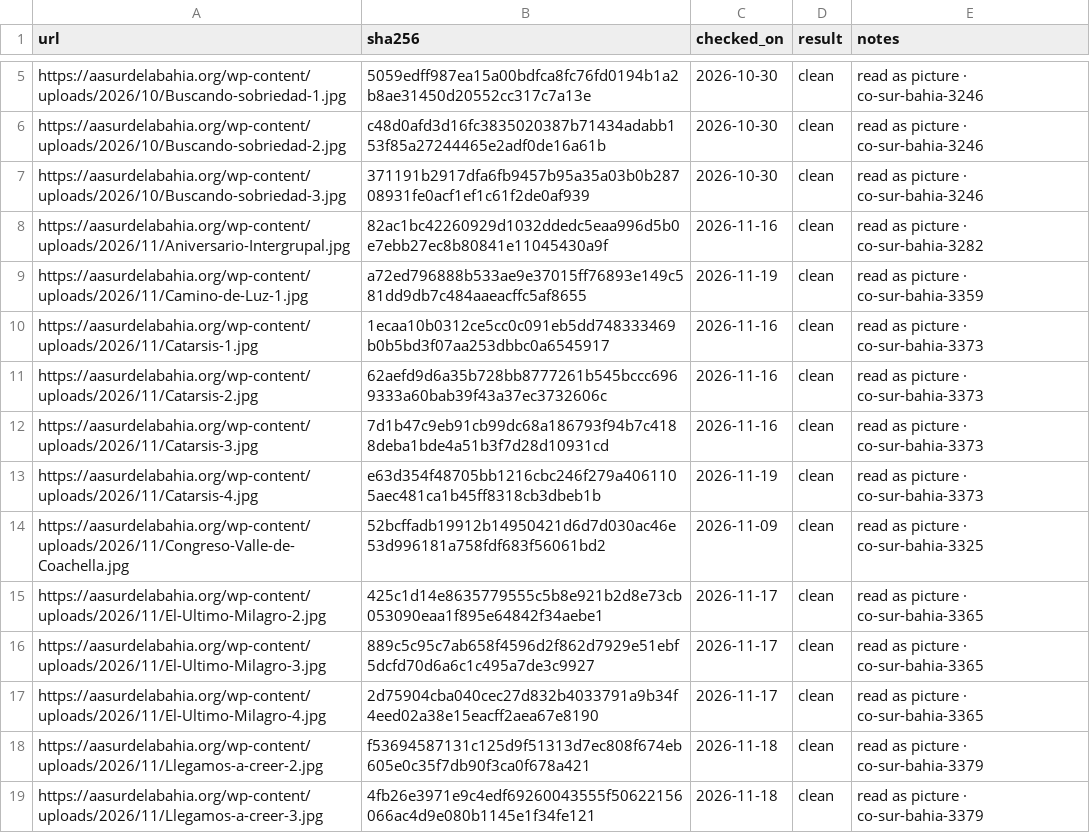
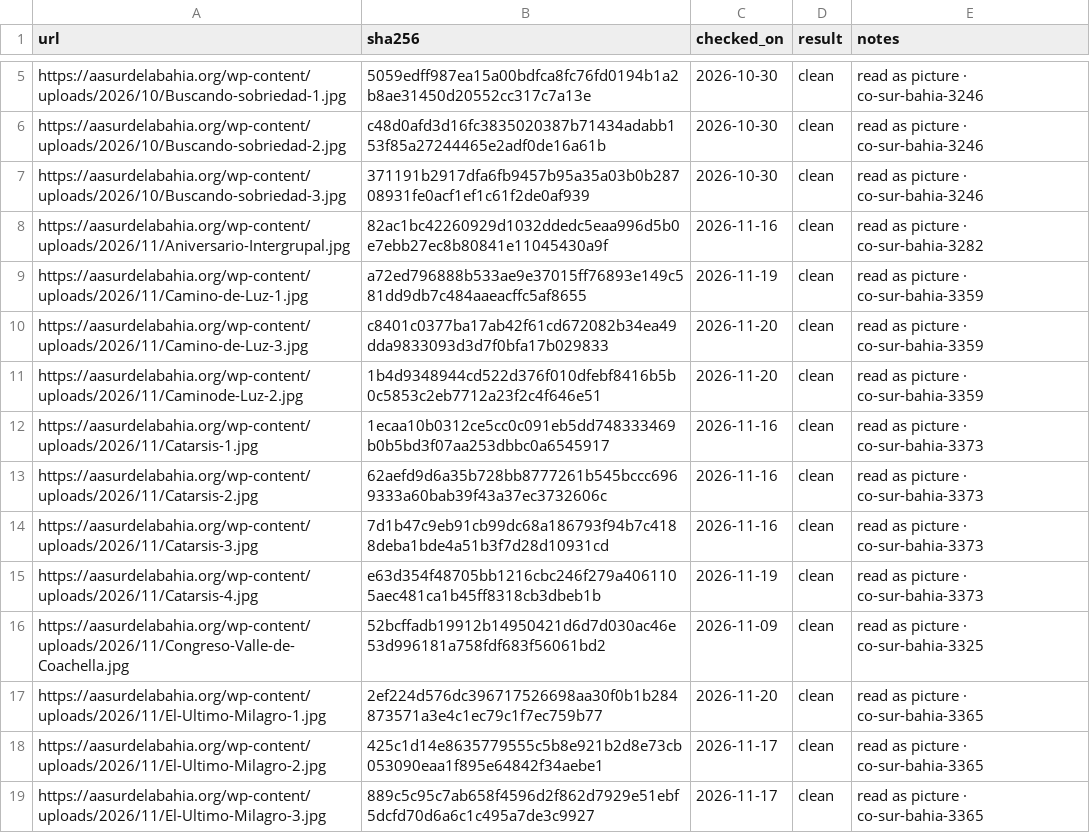
Before and after one commit to MKP715/MSCA09, a CSV file: data/office-flyer-review.csv, drawn as a sheet; only a part is shown, gaps mark what is left out; the shorter side is filled out with more unchanged rows; the diff names each change by its address in the sheet, - before the commit and + after, or states it on an @@ line.

```diff
--- a/data/office-flyer-review.csv
+++ b/data/office-flyer-review.csv
+row 10: https://aasurdelabahia.org/wp-content/uploads/2026/11/Camino-de-Luz-3.jpg | c8401c0377ba17ab42f61cd672082b34ea49dda9833093d3d7f0bfa17b029833 | 2026-11-20 | clean | read as picture · co-sur-bahia-3359
+row 11: https://aasurdelabahia.org/wp-content/uploads/2026/11/Caminode-Luz-2.jpg | 1b4d9348944cd522d376f010dfebf8416b5b0c5853c2eb7712a23f2c4f646e51 | 2026-11-20 | clean | read as picture · co-sur-bahia-3359
+row 17: https://aasurdelabahia.org/wp-content/uploads/2026/11/El-Ultimo-Milagro-1.jpg | 2ef224d576dc396717526698aa30f0b1b284873571a3e4c1ec79c1f7ec759b77 | 2026-11-20 | clean | read as picture · co-sur-bahia-3365
```
Also changed, not shown: 1 other file.
